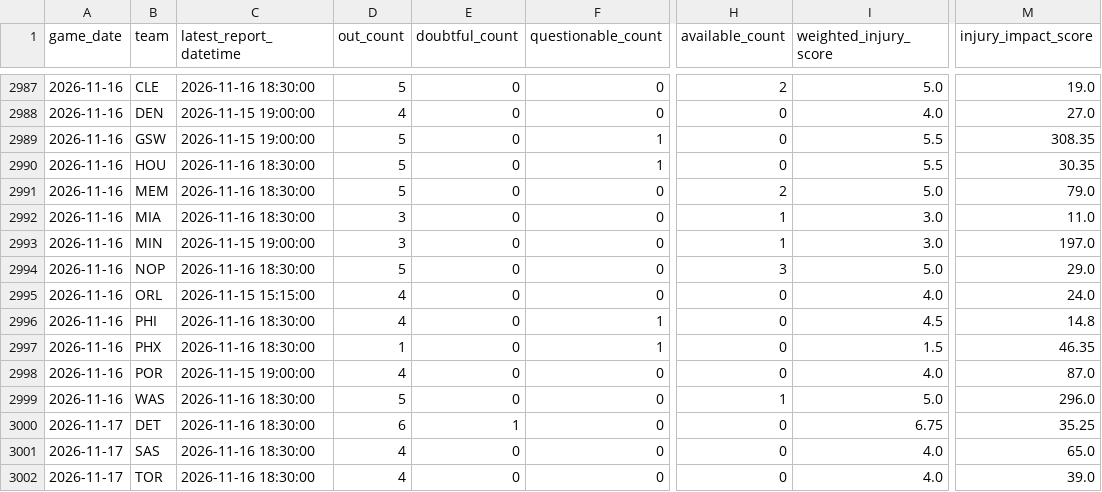
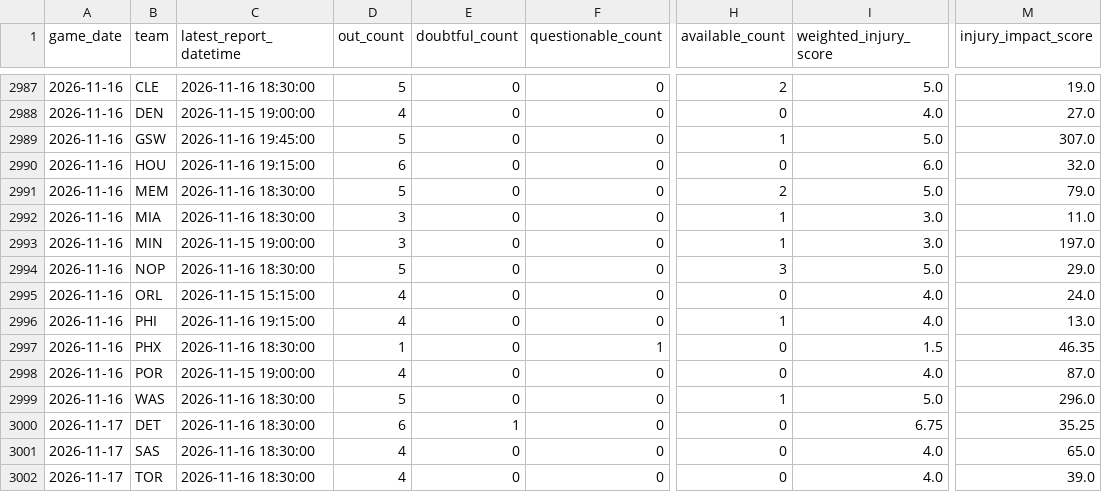
Before and after one commit to brianbzeng/nbamodel, a CSV file: data/raw/official_nba_injuries_by_team_live.csv, drawn as a sheet; only a part is shown, gaps mark what is left out; the diff names each change by its address in the sheet, - before the commit and + after, or states it on an @@ line.

```diff
--- a/data/raw/official_nba_injuries_by_team_live.csv
+++ b/data/raw/official_nba_injuries_by_team_live.csv
-C2989 (latest_report_datetime): 2026-11-15 19:00:00
+C2989 (latest_report_datetime): 2026-11-16 19:45:00
-F2989:F2990 (questionable_count): 1
+F2989:F2990 (questionable_count): 0
-H2989 (available_count): 0
+H2989 (available_count): 1
-I2989 (weighted_injury_score): 5.5
+I2989 (weighted_injury_score): 5.0
-M2989 (injury_impact_score): 308.35
+M2989 (injury_impact_score): 307.0
-C2990 (latest_report_datetime): 2026-11-16 18:30:00
+C2990 (latest_report_datetime): 2026-11-16 19:15:00
-D2990 (out_count): 5
+D2990 (out_count): 6
-I2990 (weighted_injury_score): 5.5
+I2990 (weighted_injury_score): 6.0
-M2990 (injury_impact_score): 30.35
+M2990 (injury_impact_score): 32.0
-C2996 (latest_report_datetime): 2026-11-16 18:30:00
+C2996 (latest_report_datetime): 2026-11-16 19:15:00
-F2996 (questionable_count): 1
+F2996 (questionable_count): 0
-H2996 (available_count): 0
+H2996 (available_count): 1
-I2996 (weighted_injury_score): 4.5
+I2996 (weighted_injury_score): 4.0
-M2996 (injury_impact_score): 14.8
+M2996 (injury_impact_score): 13.0
```
Also changed, not shown: data/raw/nba_daily_predictions.csv, data/raw/official_nba_injuries_players_live.csv.
